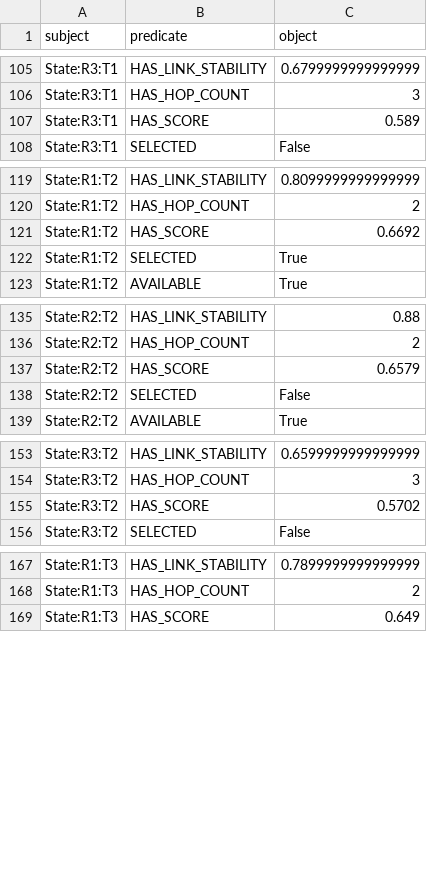
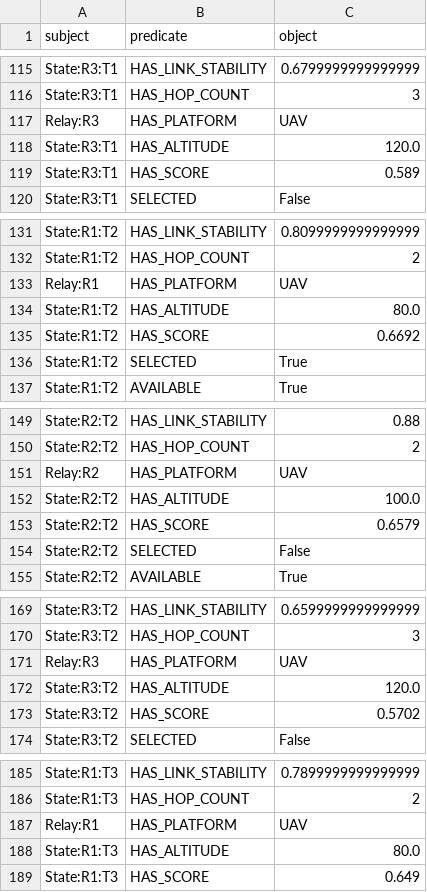
Before and after one commit to ShreyaVispute021/RelayNet, a CSV file: results/relaynet_knowledge_graph.csv, drawn as a sheet; only a part is shown, gaps mark what is left out; the diff covers the shown part only; the diff names each change by its address in the sheet, - before the commit and + after, or states it on an @@ line.

```diff
--- a/results/relaynet_knowledge_graph.csv
+++ b/results/relaynet_knowledge_graph.csv
+row 117: Relay:R3 | HAS_PLATFORM | UAV
+row 118: State:R3:T1 | HAS_ALTITUDE | 120.0
+row 133: Relay:R1 | HAS_PLATFORM | UAV
+row 134: State:R1:T2 | HAS_ALTITUDE | 80.0
+row 151: Relay:R2 | HAS_PLATFORM | UAV
+row 152: State:R2:T2 | HAS_ALTITUDE | 100.0
+row 171: Relay:R3 | HAS_PLATFORM | UAV
+row 172: State:R3:T2 | HAS_ALTITUDE | 120.0
+row 187: Relay:R1 | HAS_PLATFORM | UAV
+row 188: State:R1:T3 | HAS_ALTITUDE | 80.0
```
Also changed, not shown: 56 added rows elsewhere in this file, data/relaynet_simulation.csv.
